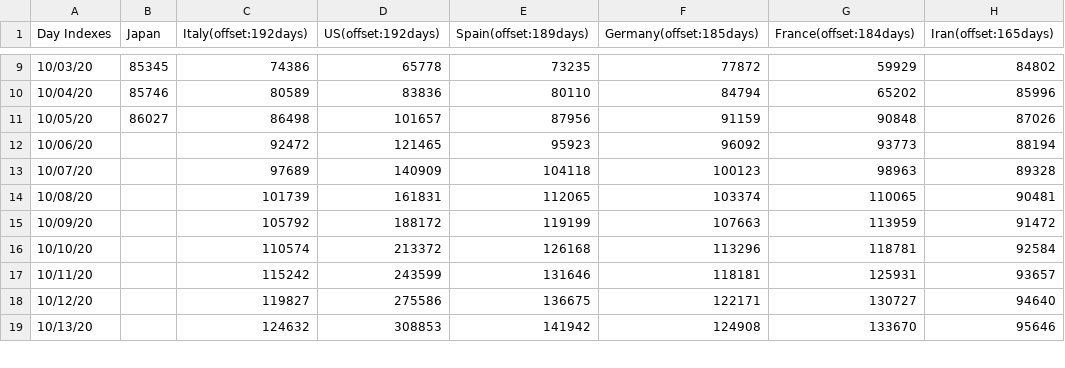
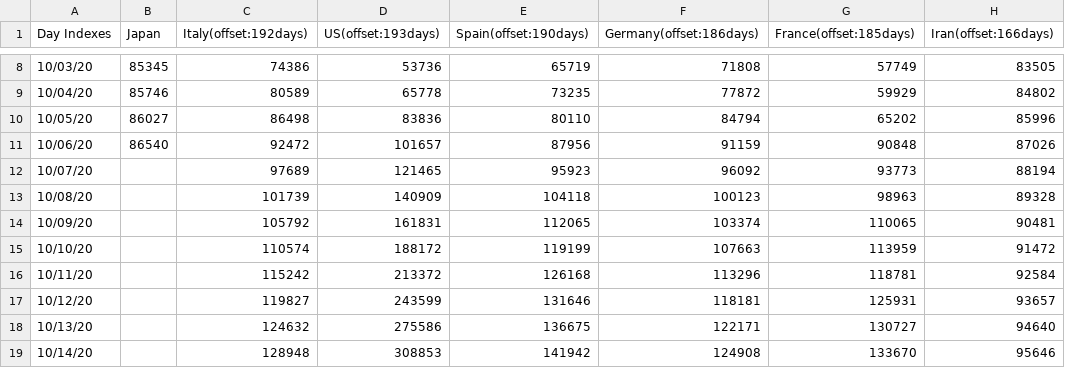
Before and after one commit to kmdsbng/COVID-19, a CSV file: converted_data/japan_cases.csv, drawn as a sheet; only a part is shown, gaps mark what is left out; the diff covers the shown part only.

Commit message:
update data

```diff
--- a/converted_data/japan_cases.csv
+++ b/converted_data/japan_cases.csv
@@ -1 +1 @@
-Day Indexes,Japan,Italy(offset:192days),US(offset:192days),Spain(offset:189days),Germany(offset:185days),France(offset:184days),Iran(offset:165days)
+Day Indexes,Japan,Italy(offset:192days),US(offset:193days),Spain(offset:190days),Germany(offset:186days),France(offset:185days),Iran(offset:166days)
@@ -9,11 +8,12 @@ Day Indexes,Japan,Italy(offset:192days),US(offset:192days),Spain(offset:189days)
-10/03/20,85345,74386,65778,73235,77872,59929,84802
-10/04/20,85746,80589,83836,80110,84794,65202,85996
-10/05/20,86027,86498,101657,87956,91159,90848,87026
-10/06/20,,92472,121465,95923,96092,93773,88194
-10/07/20,,97689,140909,104118,100123,98963,89328
-10/08/20,,101739,161831,112065,103374,110065,90481
-10/09/20,,105792,188172,119199,107663,113959,91472
-10/10/20,,110574,213372,126168,113296,118781,92584
-10/11/20,,115242,243599,131646,118181,125931,93657
-10/12/20,,119827,275586,136675,122171,130727,94640
-10/13/20,,124632,308853,141942,124908,133670,95646
+10/03/20,85345,74386,53736,65719,71808,57749,83505
+10/04/20,85746,80589,65778,73235,77872,59929,84802
+10/05/20,86027,86498,83836,80110,84794,65202,85996
+10/06/20,86540,92472,101657,87956,91159,90848,87026
+10/07/20,,97689,121465,95923,96092,93773,88194
+10/08/20,,101739,140909,104118,100123,98963,89328
+10/09/20,,105792,161831,112065,103374,110065,90481
+10/10/20,,110574,188172,119199,107663,113959,91472
+10/11/20,,115242,213372,126168,113296,118781,92584
+10/12/20,,119827,243599,131646,118181,125931,93657
+10/13/20,,124632,275586,136675,122171,130727,94640
+10/14/20,,128948,308853,141942,124908,133670,95646
```
Also changed, not shown: 1 removed row and 56 edited cells elsewhere in this file.
